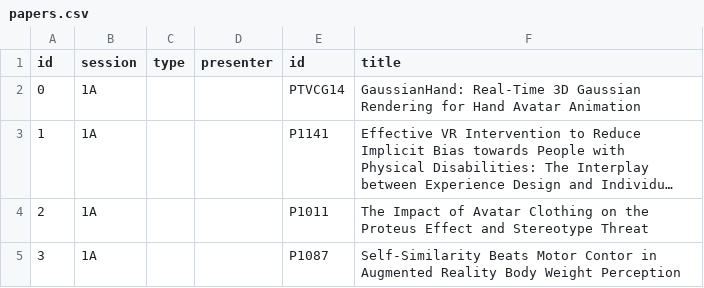
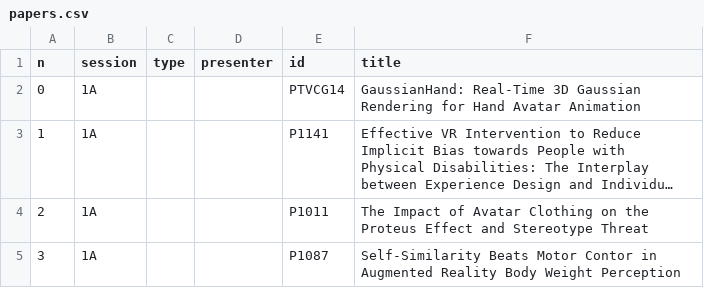
Before and after one commit to ieeevr/dev, a CSV file: _data/papers.csv, drawn as a sheet; only a part is shown; long unchanged cells end in ….

Commit message:
Update papers.csv

```diff
--- a/_data/papers.csv
+++ b/_data/papers.csv
@@ -1,2 +1,2 @@
-id,session,type,presenter,id,title
+n,session,type,presenter,id,title
 0,1A, , ,PTVCG14, GaussianHand: Real-Time 3D Gaussian Rendering for Hand Avatar Animation
```
